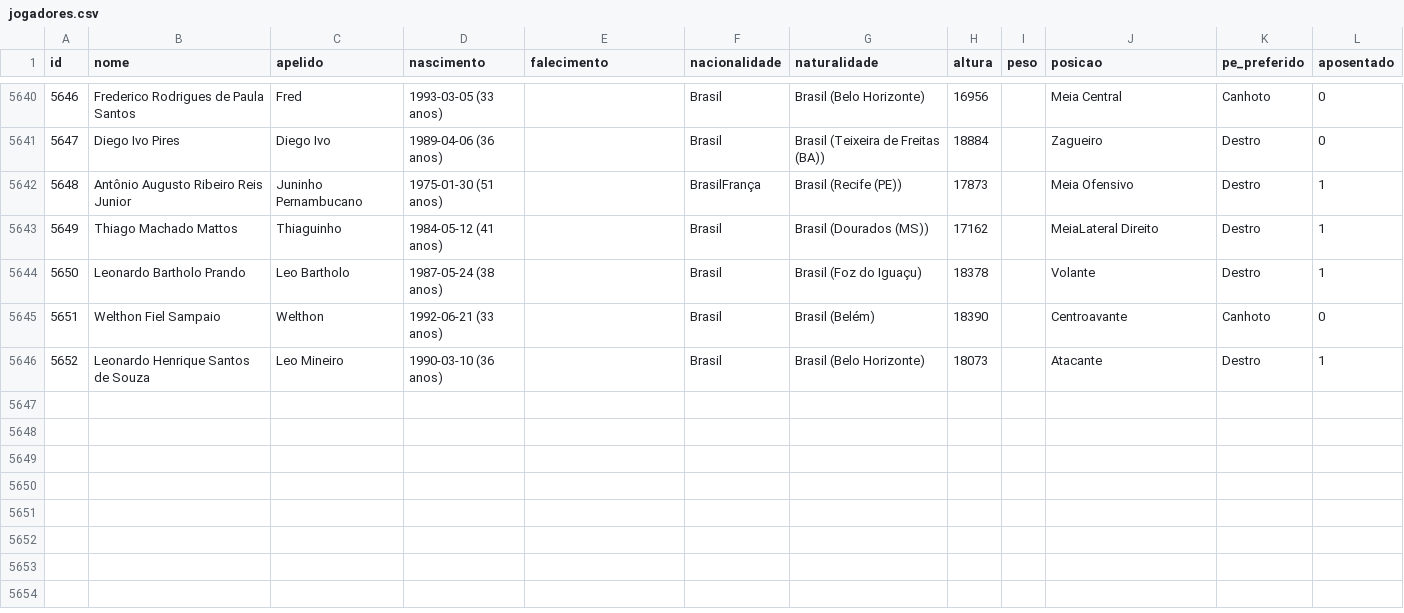
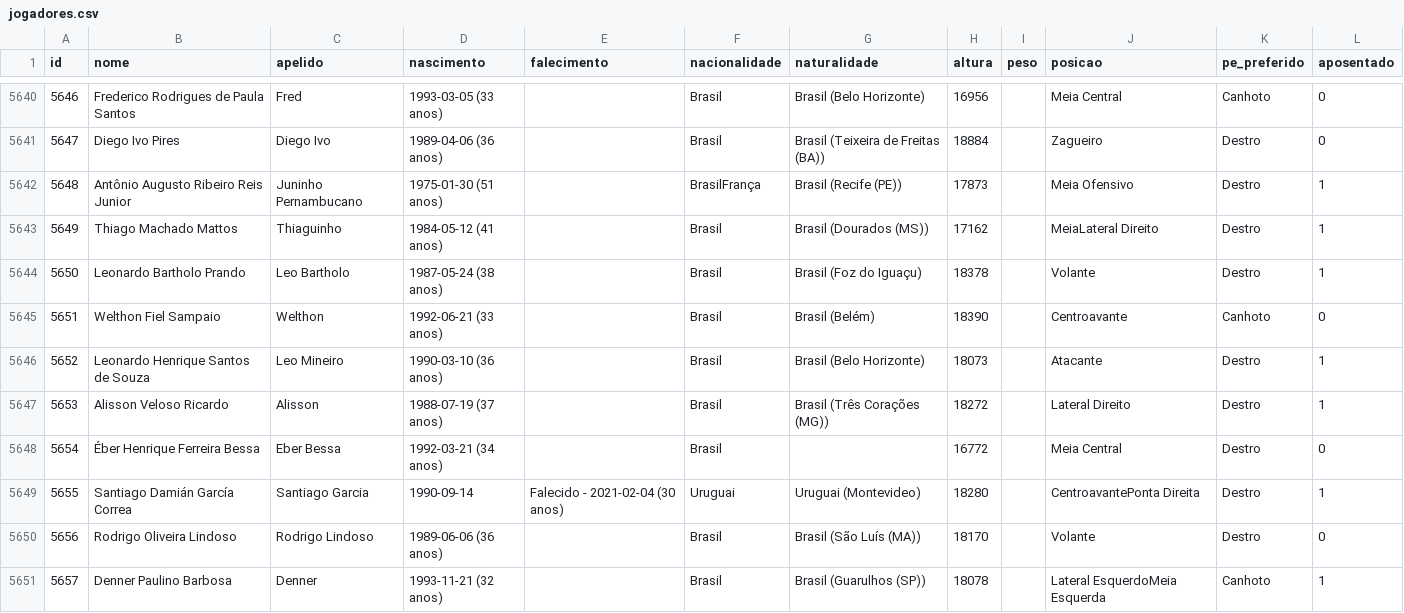
Before and after one commit to shinzatokazuya/kamusari, a CSV file: novo_bd1971_robusto/output_csvs/jogadores.csv, drawn as a sheet; only a part is shown, gaps mark what is left out.

```diff
--- a/novo_bd1971_robusto/output_csvs/jogadores.csv
+++ b/novo_bd1971_robusto/output_csvs/jogadores.csv
@@ -5646 +5646,6 @@ id,nome,apelido,nascimento,falecimento,nacionalidade,naturalidade,altura,peso,po
 5652,Leonardo Henrique Santos de Souza,Leo Mineiro,1990-03-10 (36 anos),,Brasil,Brasil (Belo Horizonte),18073,,Atacante,Destro,1
+5653,Alisson Veloso Ricardo,Alisson,1988-07-19 (37 anos),,Brasil,Brasil (Três Corações (MG)),18272,,Lateral Direito,Destro,1
+5654,Éber Henrique Ferreira Bessa,Eber Bessa,1992-03-21 (34 anos),,Brasil,,16772,,Meia Central,Destro,0
+5655,Santiago Damián García Correa,Santiago Garcia,1990-09-14,Falecido - 2021-02-04 (30 anos),Uruguai,Uruguai (Montevideo),18280,,CentroavantePonta Direita,Destro,1
+5656,Rodrigo Oliveira Lindoso,Rodrigo Lindoso,1989-06-06 (36 anos),,Brasil,Brasil (São Luís (MA)),18170,,Volante,Destro,0
+5657,Denner Paulino Barbosa,Denner,1993-11-21 (32 anos),,Brasil,Brasil (Guarulhos (SP)),18078,,Lateral EsquerdoMeia Esquerda,Canhoto,1
```
Also changed, not shown: novo_bd1971_robusto/output_csvs/arbitros.csv, novo_bd1971_robusto/output_csvs/arbitros_em_partida.csv, 5 other files.
